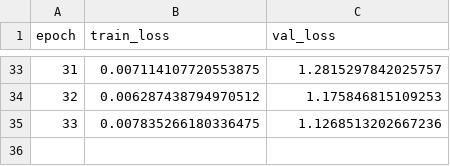
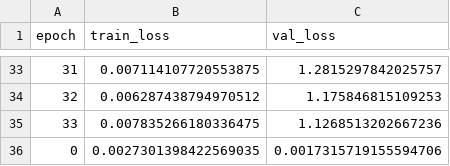
Before and after one commit to Laaaarry/Bloch-Equations-Modelling-Project, a CSV file: old_checkpoints/metrics_neural_ode.csv (was checkpoints/metrics_neural_ode.csv), drawn as a sheet; only a part is shown, gaps mark what is left out.

Commit message:
Working neural ODE model training, try it out!

```diff
--- a/checkpoints/metrics_neural_ode.csv
+++ b/old_checkpoints/metrics_neural_ode.csv
@@ -35 +35,2 @@ epoch,train_loss,val_loss
 33,0.007835266180336475,1.1268513202667236
+0,0.0027301398422569035,0.0017315719155594706
```
Also changed, not shown: 5 other files.
